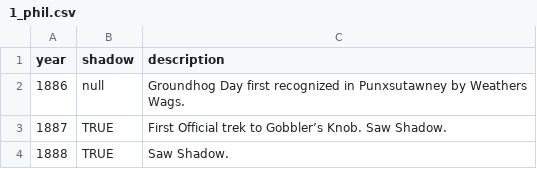
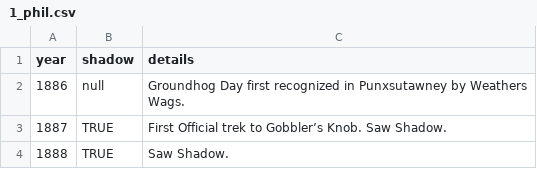
Before and after one commit to pcraig3/ghog-day, a CSV file: csv/1_phil.csv, drawn as a sheet; only a part is shown.

```diff
--- a/csv/1_phil.csv
+++ b/csv/1_phil.csv
@@ -1,2 +1,2 @@
-year,shadow,description
+year,shadow,details
 1886,null,Groundhog Day first recognized in Punxsutawney by Weathers Wags.
```
Also changed, not shown: 4 other files.
